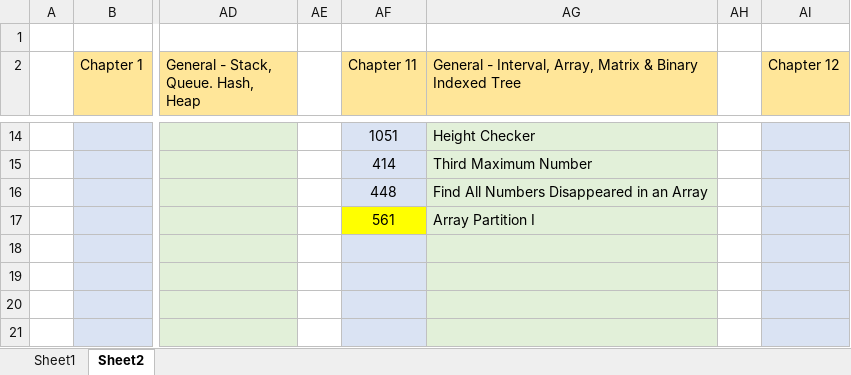
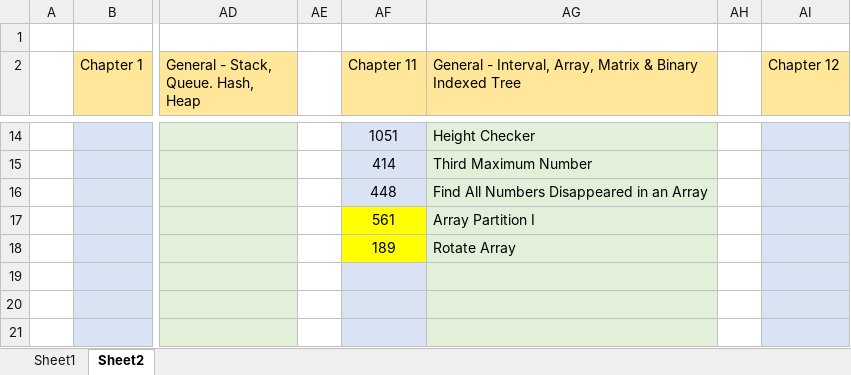
Before and after one commit to chiahsing24/workspace-algorithms, an Excel workbook: Leetcode-tag record.xlsx, sheet Sheet2, drawn as a sheet; only a part is shown, gaps mark what is left out; values as stored, in another font and other column widths than the file's, no borders; the diff names each change by its address in the sheet, - before the commit and + after, or states it on an @@ line.

Commit message:
leetcode 0189 added

```diff
--- a/Leetcode-tag record.xlsx (sheet Sheet2)
+++ b/Leetcode-tag record.xlsx (sheet Sheet2)
-AF18 (Chapter 11): (empty)
+AF18 (Chapter 11): 189
-AF18 fill: #DAE3F3
+AF18 fill: #FFFF00
-AG18: (empty)
+AG18: Rotate Array
```
Also changed, not shown: 1 other file.
